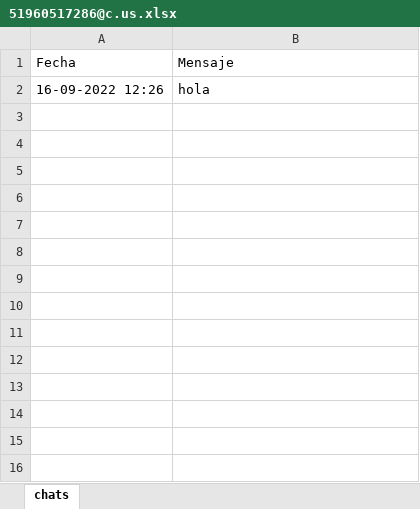
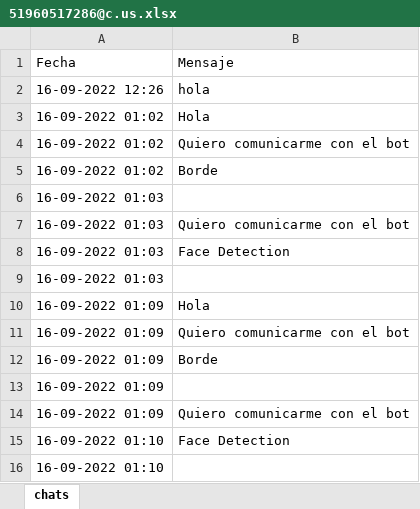
Before and after one commit to edwinml148/WhatsAppComputerVision, an Excel workbook: chats/51960517286@c.us.xlsx, sheet chats, drawn as a sheet; values as stored, in another font and other column widths than the file's, no borders; the diff names each change by its address in the sheet, - before the commit and + after, or states it on an @@ line.

```diff
--- a/chats/51960517286@c.us.xlsx (sheet chats)
+++ b/chats/51960517286@c.us.xlsx (sheet chats)
+row 3: 16-09-2022 01:02 | Hola
+row 4: 16-09-2022 01:02 | Quiero comunicarme con el bot
+row 5: 16-09-2022 01:02 | Borde
+row 6: 16-09-2022 01:03
+row 7: 16-09-2022 01:03 | Quiero comunicarme con el bot
+row 8: 16-09-2022 01:03 | Face Detection
+row 9: 16-09-2022 01:03
+row 10: 16-09-2022 01:09 | Hola
+row 11: 16-09-2022 01:09 | Quiero comunicarme con el bot
+row 12: 16-09-2022 01:09 | Borde
+row 13: 16-09-2022 01:09
+row 14: 16-09-2022 01:09 | Quiero comunicarme con el bot
+row 15: 16-09-2022 01:10 | Face Detection
+row 16: 16-09-2022 01:10
```
Also changed, not shown: 3 other files.
